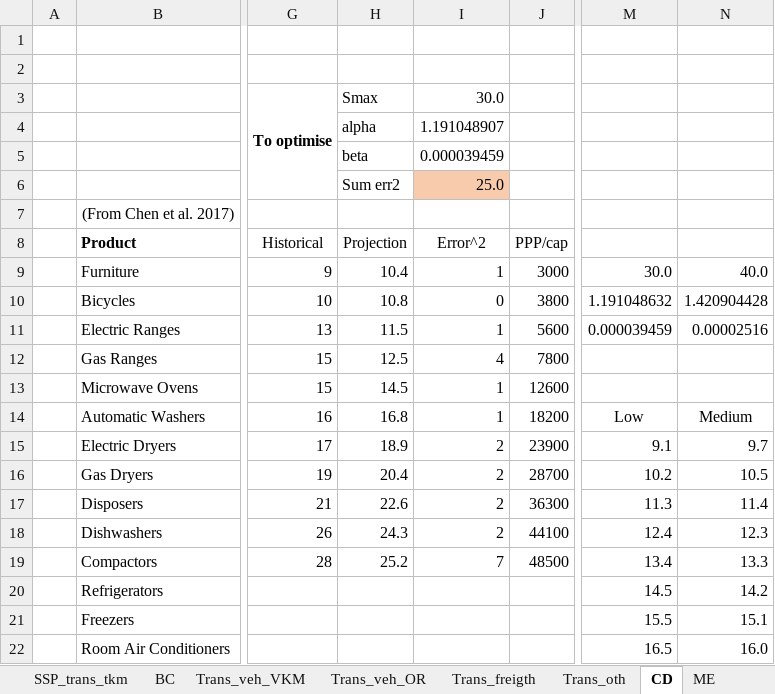
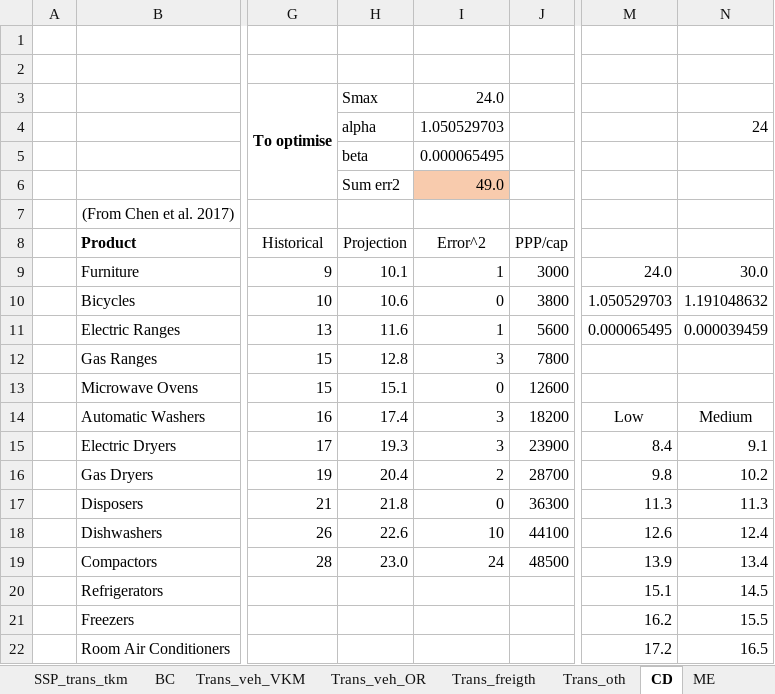
Before and after one commit to jpedneault/PRASTOF, an Excel workbook: doc/SI1_PRASTOF_data.xlsx, sheet CD, drawn as a sheet; only a part is shown, gaps mark what is left out; values as stored, in another font and other column widths than the file's, no borders; charts and pictures not drawn; removed rows and columns are numbered as before the commit, all else as after; rows hold the shown columns only; the diff names each change by its address in the sheet, - before the commit and + after, or states it on an @@ line.

```diff
--- a/doc/SI1_PRASTOF_data.xlsx (sheet CD)
+++ b/doc/SI1_PRASTOF_data.xlsx (sheet CD)
+column M, rows 9-22: 24.0 | 1.050529703 | 0.000065495 |  |  | Low | 8.4 | 9.8 | 11.3 | 12.6 | 13.9 | 15.1 | 16.2 | 17.2
-column N, rows 9-22: 40.0 | 1.420904428 | 0.00002516 |  |  | Medium | 9.7 | 10.5 | 11.4 | 12.3 | 13.3 | 14.2 | 15.1 | 16.0
-I3 (Error^2): 30.0
+I3 (Error^2): 24.0
-row 4:  |  |  | alpha | 1.191048907
-row 5:  |  |  | beta | 0.000039459
-row 6:  |  |  | Sum err2 | 25.0
+row 4:  |  |  | alpha | 1.050529703 |  |  | 24
+row 5:  |  |  | beta | 0.000065495
+row 6:  |  |  | Sum err2 | 49.0
-H9 (Projection): 10.4
+H9 (Projection): 10.1
-H10 (Projection): 10.8
+H10 (Projection): 10.6
-H11 (Projection): 11.5
+H11 (Projection): 11.6
-H12 (Projection): 12.5
+H12 (Projection): 12.8
-I12 (Error^2): 4
+I12 (Error^2): 3
-H13 (Projection): 14.5
+H13 (Projection): 15.1
-I13 (Error^2): 1
+I13 (Error^2): 0
-H14 (Projection): 16.8
+H14 (Projection): 17.4
-I14 (Error^2): 1
+I14 (Error^2): 3
-N14: Low
+N14: Medium
-H15 (Projection): 18.9
+H15 (Projection): 19.3
-I15 (Error^2): 2
+I15 (Error^2): 3
-H17 (Projection): 22.6
+H17 (Projection): 21.8
-I17 (Error^2): 2
+I17 (Error^2): 0
-H18 (Projection): 24.3
+H18 (Projection): 22.6
-I18 (Error^2): 2
+I18 (Error^2): 10
-H19 (Projection): 25.2
+H19 (Projection): 23.0
-I19 (Error^2): 7
+I19 (Error^2): 24
```
Also changed, not shown: sheet CD_para, sheet CoverSheet, sheet Alu_content, formulas that keep their value, charts or pictures, 3 other files.
